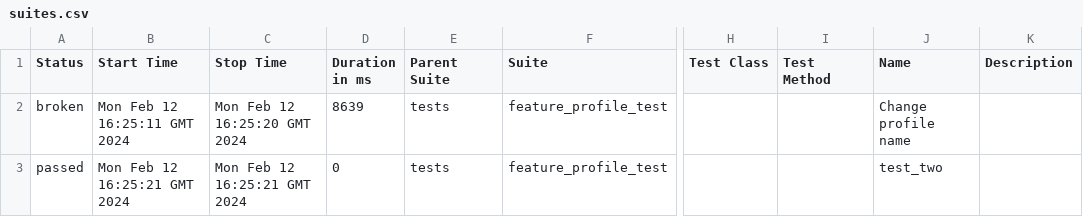
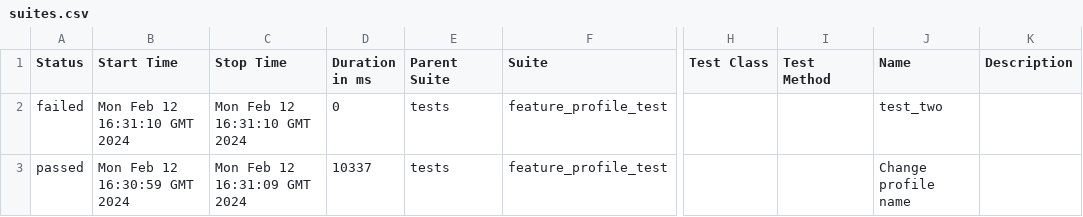
Before and after one commit to Rustambek-dot/LiveCoding, a CSV file: data/suites.csv, drawn as a sheet; only a part is shown, gaps mark what is left out; the diff names each change by its address in the sheet, - before the commit and + after, or states it on an @@ line.

```diff
--- a/data/suites.csv
+++ b/data/suites.csv
-A2 (Status): broken
+A2 (Status): failed
-B2 (Start Time): Mon Feb 12 16:25:11 GMT 2024
+B2 (Start Time): Mon Feb 12 16:31:10 GMT 2024
-C2 (Stop Time): Mon Feb 12 16:25:20 GMT 2024
+C2 (Stop Time): Mon Feb 12 16:31:10 GMT 2024
-D2 (Duration in ms): 8639
+D2 (Duration in ms): 0
-J2 (Name): Change profile name
+J2 (Name): test_two
-B3 (Start Time): Mon Feb 12 16:25:21 GMT 2024
+B3 (Start Time): Mon Feb 12 16:30:59 GMT 2024
-C3 (Stop Time): Mon Feb 12 16:25:21 GMT 2024
+C3 (Stop Time): Mon Feb 12 16:31:09 GMT 2024
-D3 (Duration in ms): 0
+D3 (Duration in ms): 10337
-J3 (Name): test_two
+J3 (Name): Change profile name
```
Also changed, not shown: 29 other files.
